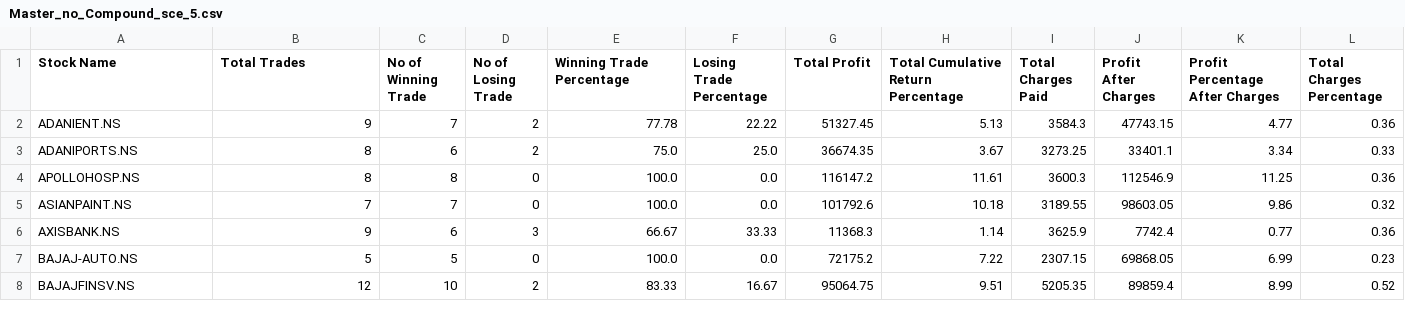
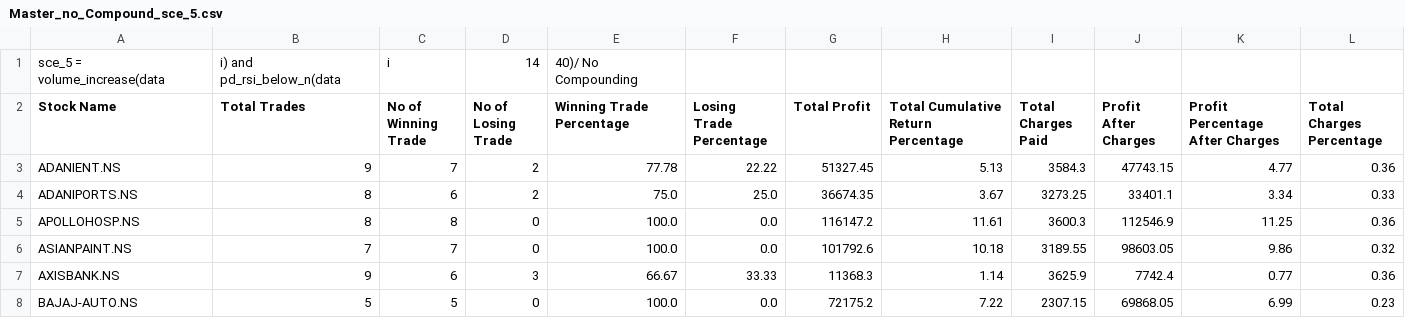
Before and after one commit to AloysiusPious/Quantitative_Fin, a CSV file: 02.SwingTrade_BackTest/Results/nifty_50_Master_2011-01-01_to_2015-12-31/Master_no_Compound_sce_5.csv, drawn as a sheet; only a part is shown; the shorter side is filled out with more unchanged rows; the diff names each change by its address in the sheet, - before the commit and + after, or states it on an @@ line.

Commit message:
Update Master_no_Compound_sce_5.csv
sce_5 = volume_increase(data, i) and pd_rsi_below_n(data, i, 14,40)/ No Compounding

```diff
--- a/02.SwingTrade_BackTest/Results/nifty_50_Master_2011-01-01_to_2015-12-31/Master_no_Compound_sce_5.csv
+++ b/02.SwingTrade_BackTest/Results/nifty_50_Master_2011-01-01_to_2015-12-31/Master_no_Compound_sce_5.csv
+row 1: sce_5 = volume_increase(data | i) and pd_rsi_below_n(data | i | 14 | 40)/ No Compounding
```
